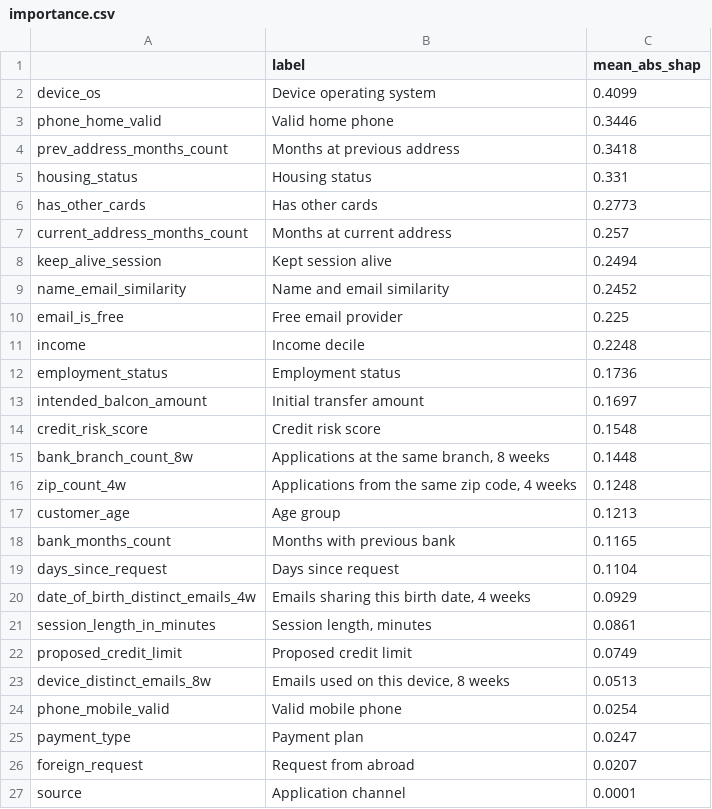
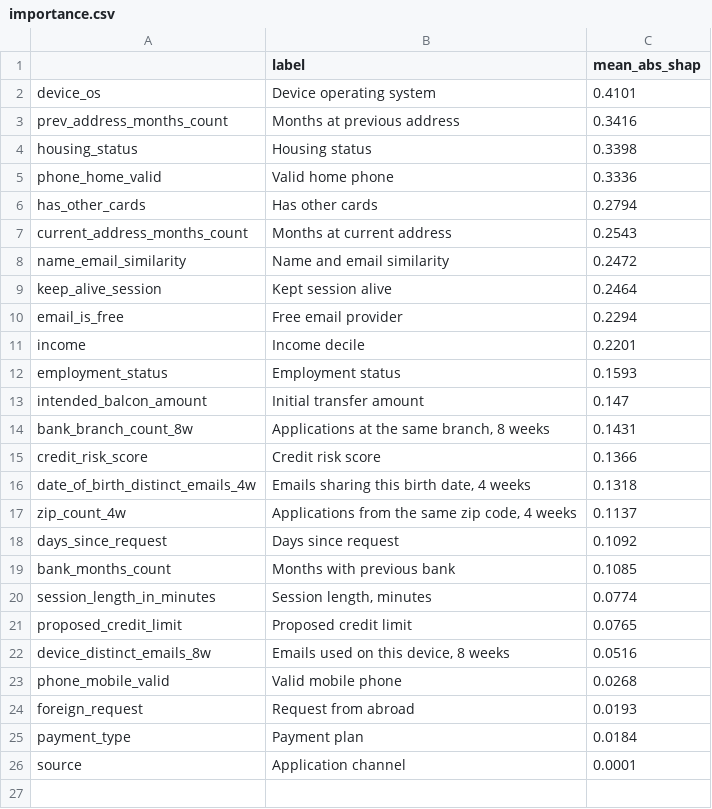
Before and after one commit to suelmapina/vigil, a CSV file: reports/explain/importance.csv, drawn as a sheet.

```diff
--- a/reports/explain/importance.csv
+++ b/reports/explain/importance.csv
@@ -1,27 +1,26 @@
 ,label,mean_abs_shap
-device_os,Device operating system,0.4099
-phone_home_valid,Valid home phone,0.3446
-prev_address_months_count,Months at previous address,0.3418
-housing_status,Housing status,0.331
-has_other_cards,Has other cards,0.2773
-current_address_months_count,Months at current address,0.257
-keep_alive_session,Kept session alive,0.2494
-name_email_similarity,Name and email similarity,0.2452
-email_is_free,Free email provider,0.225
-income,Income decile,0.2248
-employment_status,Employment status,0.1736
-intended_balcon_amount,Initial transfer amount,0.1697
-credit_risk_score,Credit risk score,0.1548
-bank_branch_count_8w,"Applications at the same branch, 8 weeks",0.1448
-zip_count_4w,"Applications from the same zip code, 4 weeks",0.1248
-customer_age,Age group,0.1213
-bank_months_count,Months with previous bank,0.1165
-days_since_request,Days since request,0.1104
-date_of_birth_distinct_emails_4w,"Emails sharing this birth date, 4 weeks",0.0929
-session_length_in_minutes,"Session length, minutes",0.0861
-proposed_credit_limit,Proposed credit limit,0.0749
-device_distinct_emails_8w,"Emails used on this device, 8 weeks",0.0513
-phone_mobile_valid,Valid mobile phone,0.0254
-payment_type,Payment plan,0.0247
-foreign_request,Request from abroad,0.0207
+device_os,Device operating system,0.4101
+prev_address_months_count,Months at previous address,0.3416
+housing_status,Housing status,0.3398
+phone_home_valid,Valid home phone,0.3336
+has_other_cards,Has other cards,0.2794
+current_address_months_count,Months at current address,0.2543
+name_email_similarity,Name and email similarity,0.2472
+keep_alive_session,Kept session alive,0.2464
+email_is_free,Free email provider,0.2294
+income,Income decile,0.2201
+employment_status,Employment status,0.1593
+intended_balcon_amount,Initial transfer amount,0.147
+bank_branch_count_8w,"Applications at the same branch, 8 weeks",0.1431
+credit_risk_score,Credit risk score,0.1366
+date_of_birth_distinct_emails_4w,"Emails sharing this birth date, 4 weeks",0.1318
+zip_count_4w,"Applications from the same zip code, 4 weeks",0.1137
+days_since_request,Days since request,0.1092
+bank_months_count,Months with previous bank,0.1085
+session_length_in_minutes,"Session length, minutes",0.0774
+proposed_credit_limit,Proposed credit limit,0.0765
+device_distinct_emails_8w,"Emails used on this device, 8 weeks",0.0516
+phone_mobile_valid,Valid mobile phone,0.0268
+foreign_request,Request from abroad,0.0193
+payment_type,Payment plan,0.0184
 source,Application channel,0.0001
```
Also changed, not shown: reports/data/psi.csv, reports/decision/policies.csv, 12 other files.
